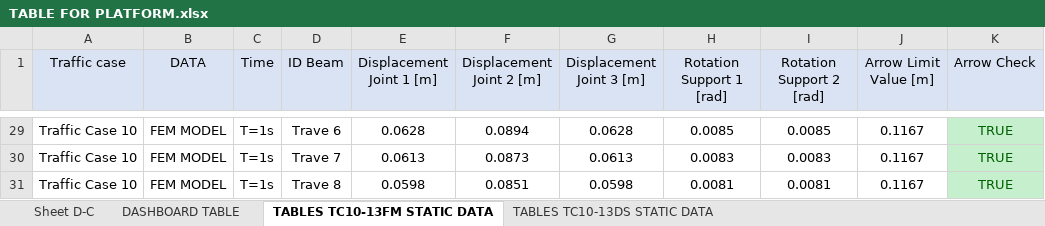
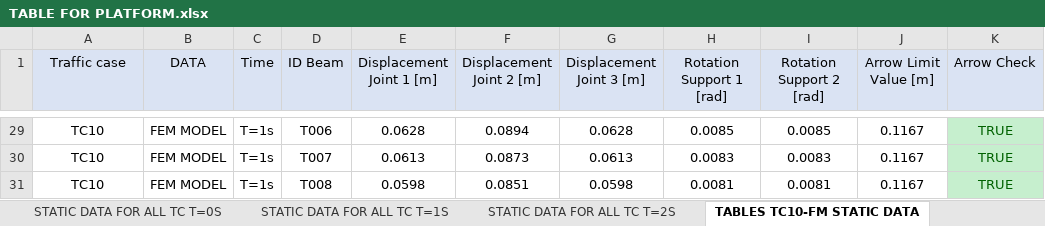
Before and after one commit to Luigi1998-madrid/Website-Thesis, an Excel workbook: PWBI STRUTTURALE/TABLE FOR PLATFORM.xlsx, sheet TABLES TC10-FM STATIC DATA, drawn as a sheet; only a part is shown, gaps mark what is left out; values as stored, in another font and other column widths than the file's, no borders; the diff covers the shown part only; the diff names each change by its address in the sheet, - before the commit and + after, or states it on an @@ line.

```diff
--- a/PWBI STRUTTURALE/TABLE FOR PLATFORM.xlsx (sheet TABLES TC10-FM STATIC DATA)
+++ b/PWBI STRUTTURALE/TABLE FOR PLATFORM.xlsx (sheet TABLES TC10-FM STATIC DATA)
-sheet tab: DASHBOARD TABLE
+sheet tab: STATIC DATA FOR ALL TC T=0S
-sheet tab: TABLES TC10-13FM STATIC DATA
+sheet tab: TABLES TC10-FM STATIC DATA
+sheet tab: STATIC DATA FOR ALL TC T=1S
+sheet tab: STATIC DATA FOR ALL TC T=2S
-A29:A31 (Traffic case): Traffic Case 10
+A29:A31 (Traffic case): TC10
-D29 (ID Beam): Trave 6
+D29 (ID Beam): T006
-D30 (ID Beam): Trave 7
+D30 (ID Beam): T007
-D31 (ID Beam): Trave 8
+D31 (ID Beam): T008
```
Also changed, not shown: other rows of this sheet, sheet STATIC DATA FOR ALL TC T=0S, sheet TABLES TC10-DS STATIC DATA, sheet Sheet D-C, other sheet tabs, PWBI STRUTTURALE/Nameofbeams.xlsx, 4 other files.
